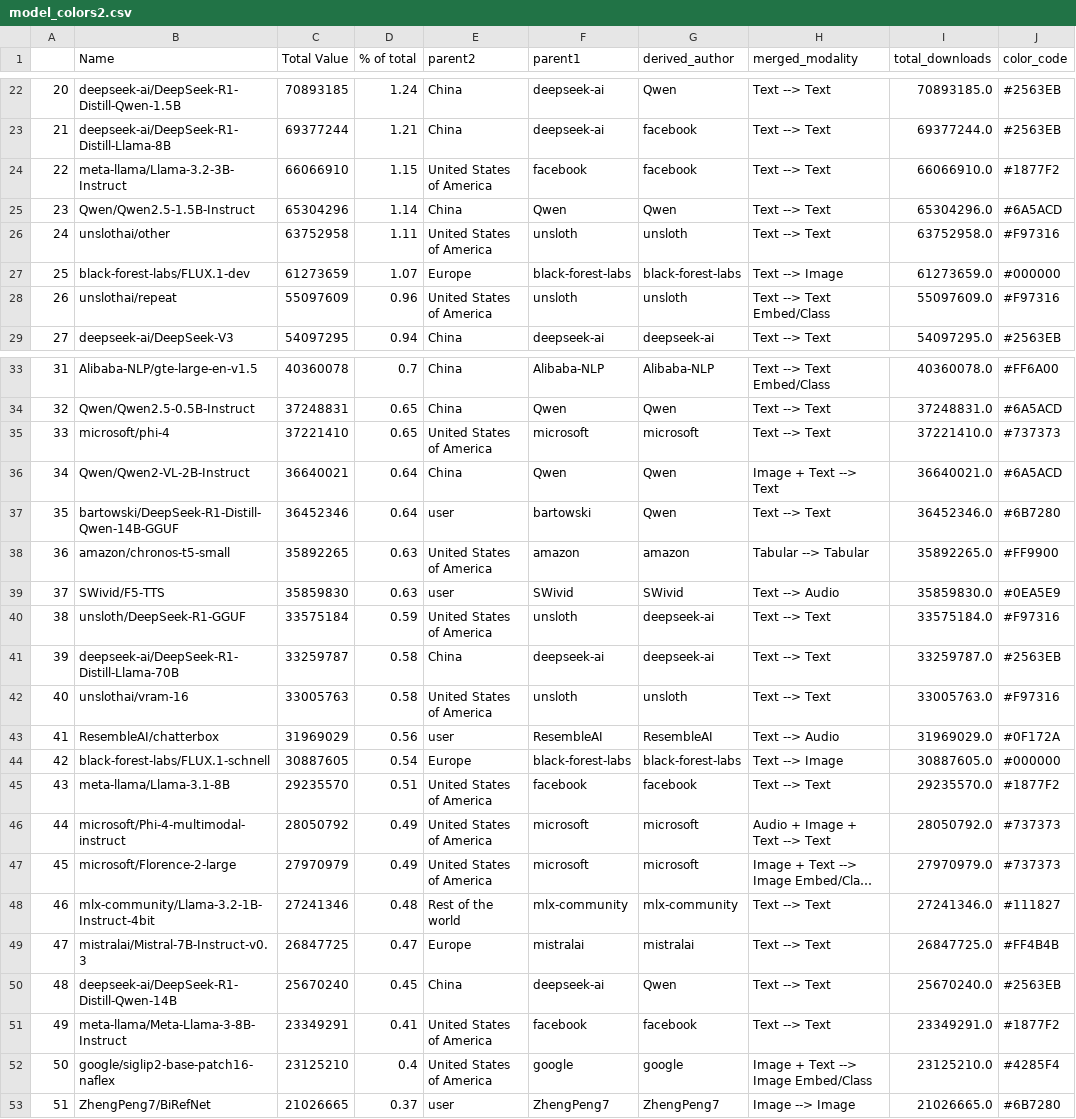
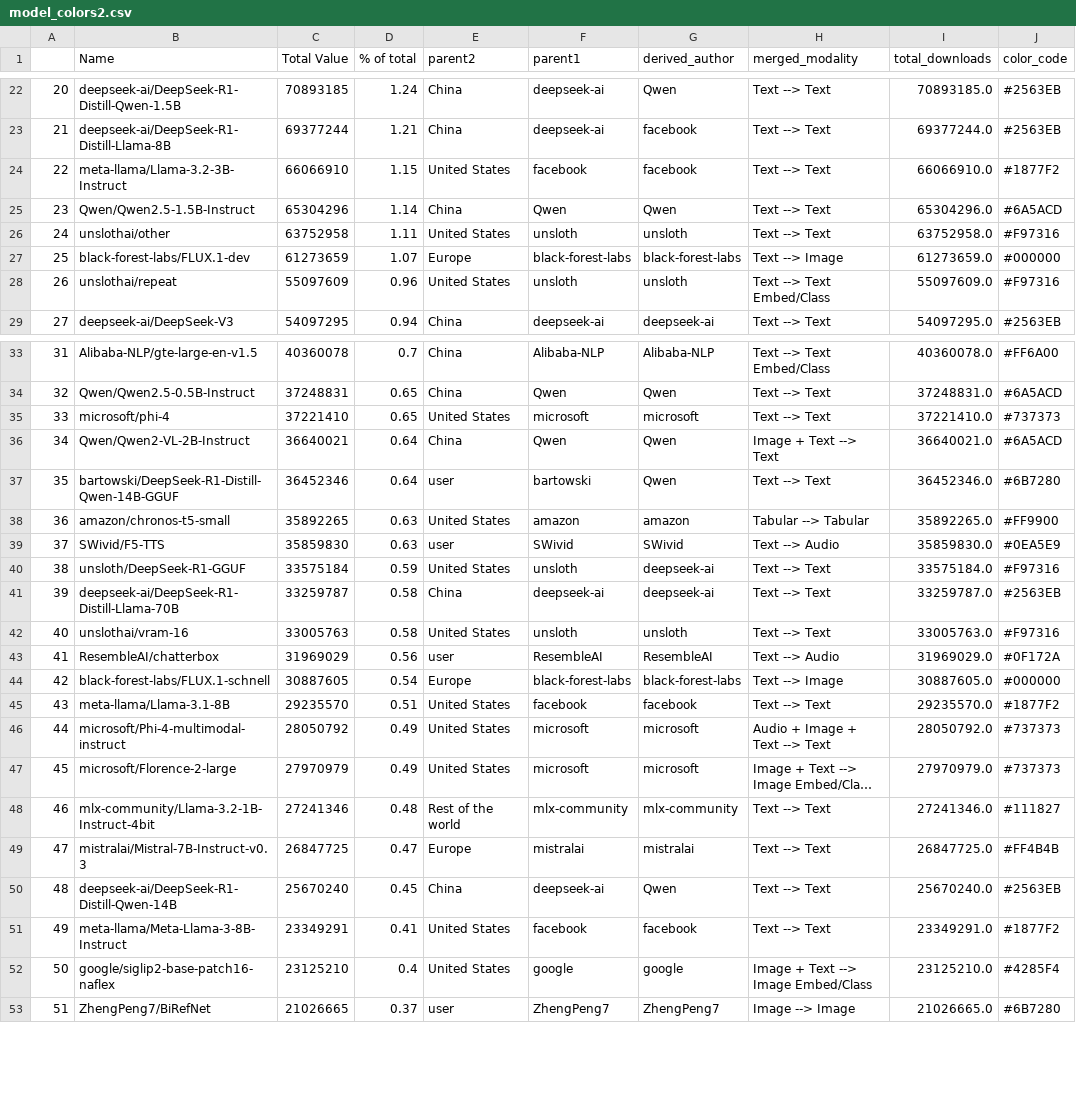
Before and after one commit to cepsai/cepsai.github.io, a CSV file: aiworld/Story/ModelDownloads2025/model_colors2.csv, drawn as a sheet; only a part is shown, gaps mark what is left out; long unchanged cells end in …; the diff covers the shown part only; the diff names each change by its address in the sheet, - before the commit and + after, or states it on an @@ line.

```diff
--- a/aiworld/Story/ModelDownloads2025/model_colors2.csv
+++ b/aiworld/Story/ModelDownloads2025/model_colors2.csv
-E24 (parent2): United States of America
+E24 (parent2): United States
-E26 (parent2): United States of America
+E26 (parent2): United States
-E28 (parent2): United States of America
+E28 (parent2): United States
-E35 (parent2): United States of America
+E35 (parent2): United States
-E38 (parent2): United States of America
+E38 (parent2): United States
-E40 (parent2): United States of America
+E40 (parent2): United States
-E42 (parent2): United States of America
+E42 (parent2): United States
-E45:E47 (parent2): United States of America
+E45:E47 (parent2): United States
-E51:E52 (parent2): United States of America
+E51:E52 (parent2): United States
```
Also changed, not shown: 23 edited cells elsewhere in this file.
